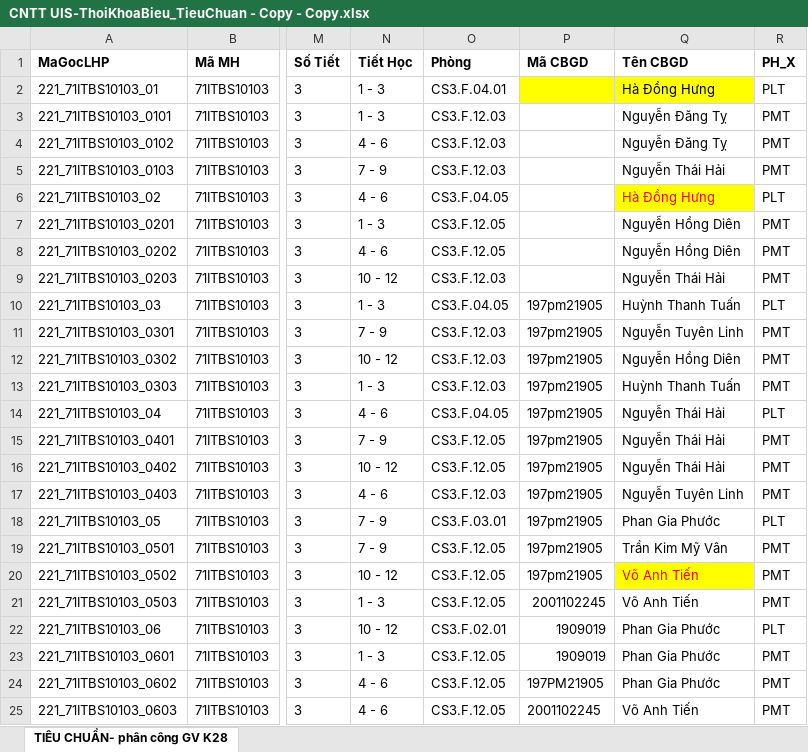
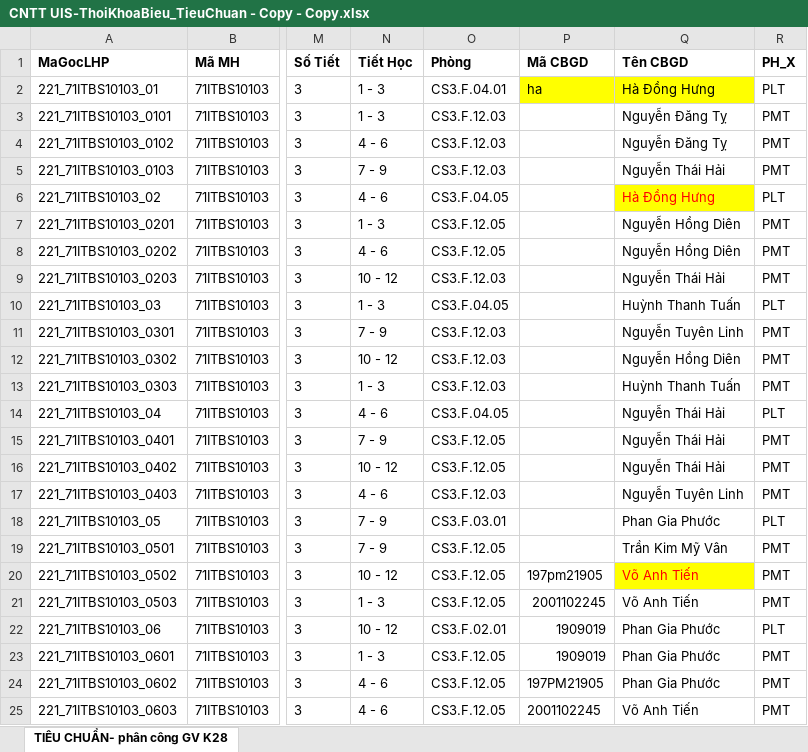
Before and after one commit to DuyNguyenOnTheMic/TeachingAssignmentManagement, an Excel workbook: TeachingAssignmentManagement/Uploads/CNTT UIS-ThoiKhoaBieu_TieuChuan - Copy - Copy.xlsx, sheet TIÊU CHUẨN- phân công GV K28, drawn as a sheet; only a part is shown, gaps mark what is left out; values as stored, in another font and other column widths than the file's, no borders; conditional formats not drawn; the diff names each change by its address in the sheet, - before the commit and + after, or states it on an @@ line.

```diff
--- a/TeachingAssignmentManagement/Uploads/CNTT UIS-ThoiKhoaBieu_TieuChuan - Copy - Copy.xlsx (sheet TIÊU CHUẨN- phân công GV K28)
+++ b/TeachingAssignmentManagement/Uploads/CNTT UIS-ThoiKhoaBieu_TieuChuan - Copy - Copy.xlsx (sheet TIÊU CHUẨN- phân công GV K28)
-P2 (Mã CBGD): (empty)
+P2 (Mã CBGD): ha
-P10:P19 (Mã CBGD): 197pm21905
+P10:P19 (Mã CBGD): (empty)
```
Also changed, not shown: 2 other files.
